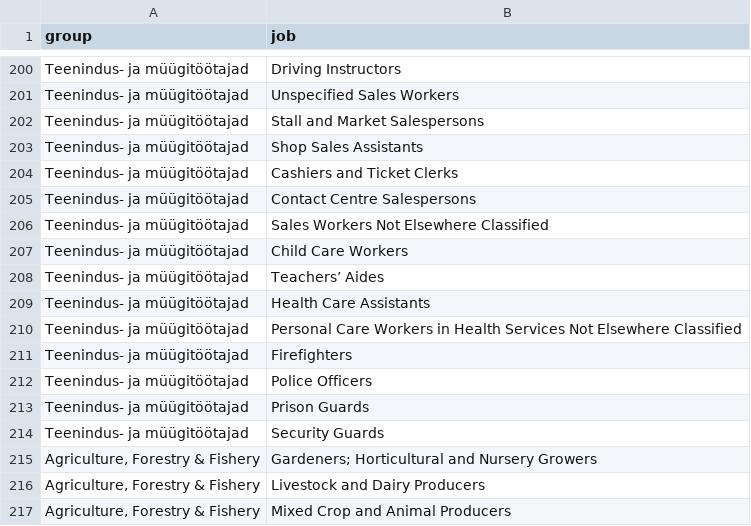
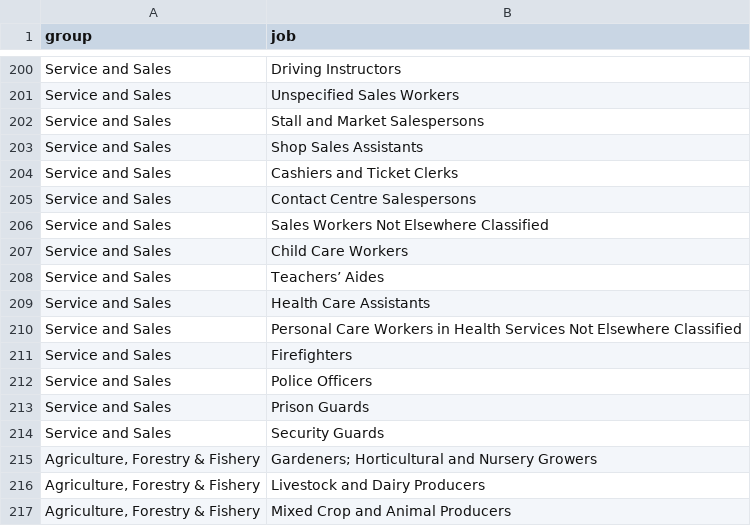
Before and after one commit to mottusemma/JobProfiler, a TSV file: www/en/jobNames.tsv, drawn as a sheet; only a part is shown, gaps mark what is left out; the diff covers the shown part only; the diff names each change by its address in the sheet, - before the commit and + after, or states it on an @@ line.

```diff
--- a/www/en/jobNames.tsv
+++ b/www/en/jobNames.tsv
-A200:A214 (group): Teenindus- ja müügitöötajad
+A200:A214 (group): Service and Sales
```
Also changed, not shown: 27 edited cells elsewhere in this file, 9 other files.
